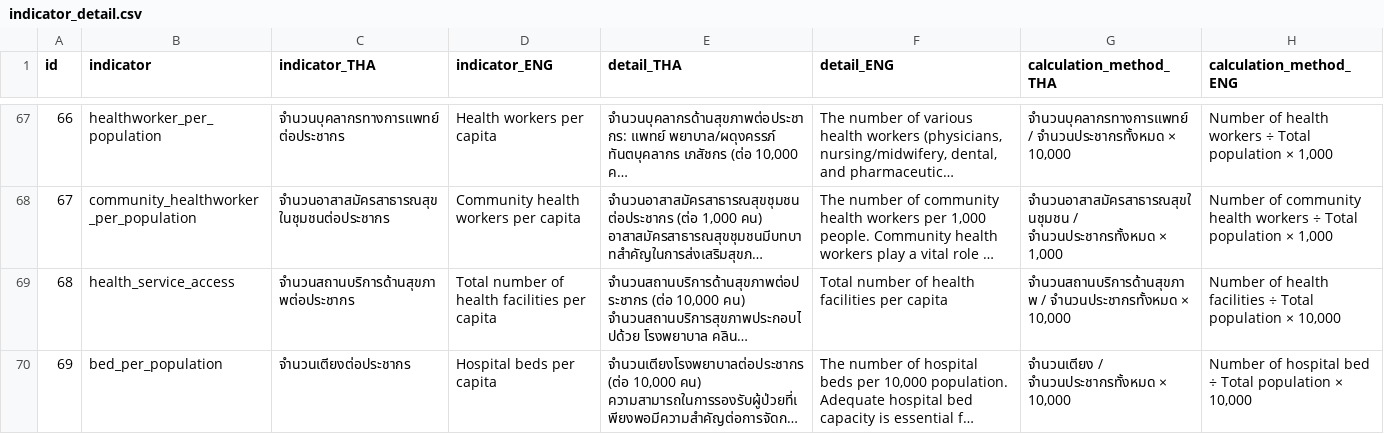
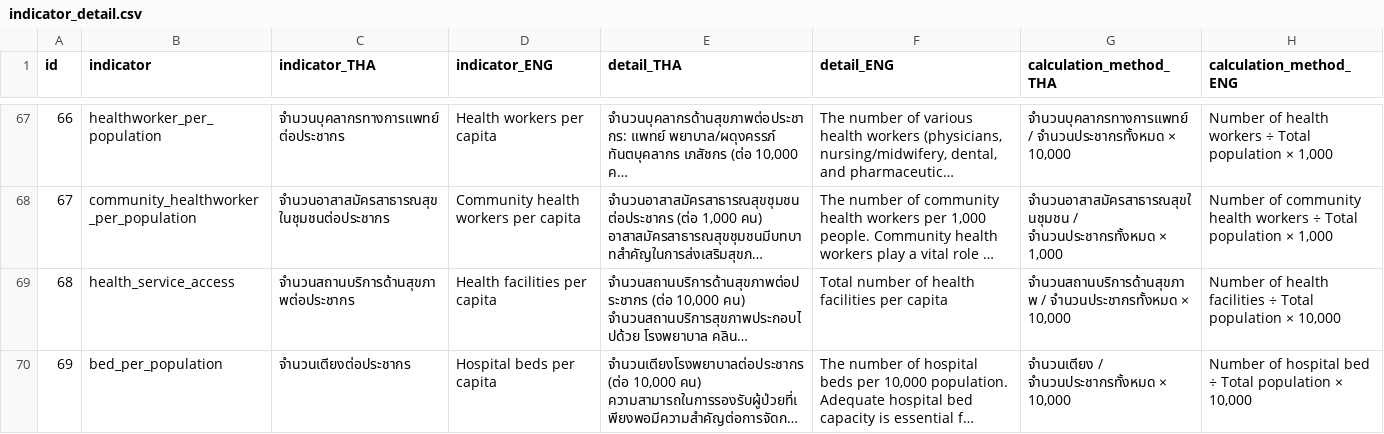
Before and after one commit to maxtwis/bangkok-health-dashboard, a CSV file: public/data/indicator_detail.csv, drawn as a sheet; only a part is shown, gaps mark what is left out; long unchanged cells end in …; the diff names each change by its address in the sheet, - before the commit and + after, or states it on an @@ line.

Commit message:
Update indicator_detail.csv

```diff
--- a/public/data/indicator_detail.csv
+++ b/public/data/indicator_detail.csv
-D69 (indicator_ENG): Total number of health facilities per capita
+D69 (indicator_ENG): Health facilities per capita
```
